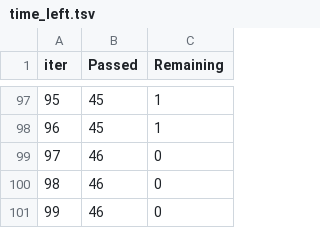
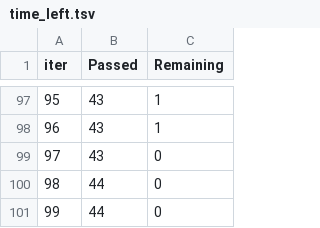
Before and after one commit to ayushzoc/StudentPerformance, a TSV file: catboost_info/time_left.tsv, drawn as a sheet; only a part is shown, gaps mark what is left out; the diff covers the shown part only.

```diff
--- a/catboost_info/time_left.tsv
+++ b/catboost_info/time_left.tsv
@@ -97,5 +97,5 @@ iter	Passed	Remaining
-95	45	1
-96	45	1
-97	46	0
-98	46	0
-99	46	0
+95	43	1
+96	43	1
+97	43	0
+98	44	0
+99	44	0
```
Also changed, not shown: 163 edited cells elsewhere in this file, artifacts/data.csv, artifacts/test.csv, 12 other files.
